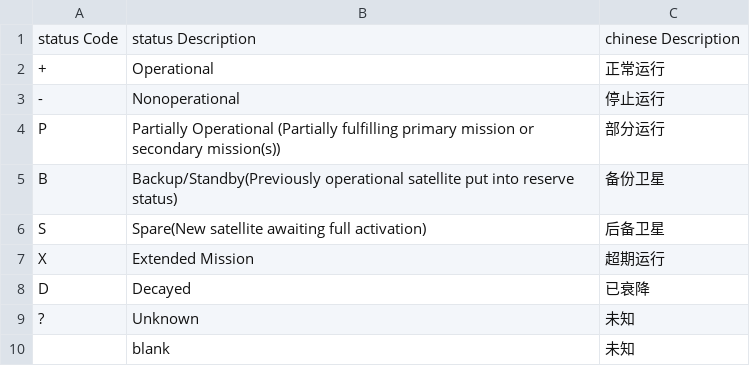
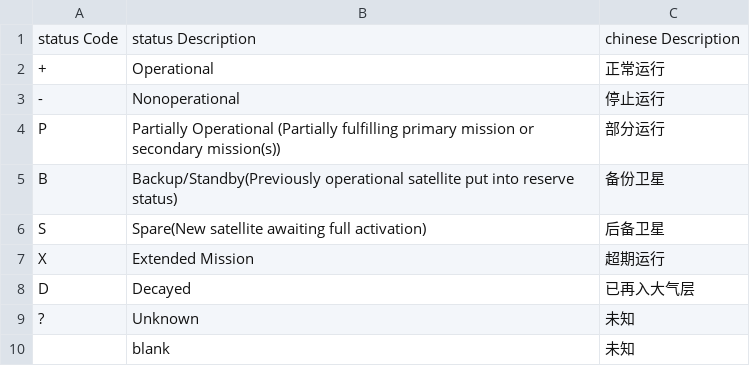
Before and after one commit to assassingyk/stargazer, a CSV file: data/status_code.csv, drawn as a sheet.

Commit message:
init

```diff
--- a/data/status_code.csv
+++ b/data/status_code.csv
@@ -7,3 +7,3 @@ S,Spare(New satellite awaiting full activation),后备卫星
 X,Extended Mission,超期运行
-D,Decayed,已衰降
+D,Decayed,已再入大气层
 ?,Unknown,未知
```
